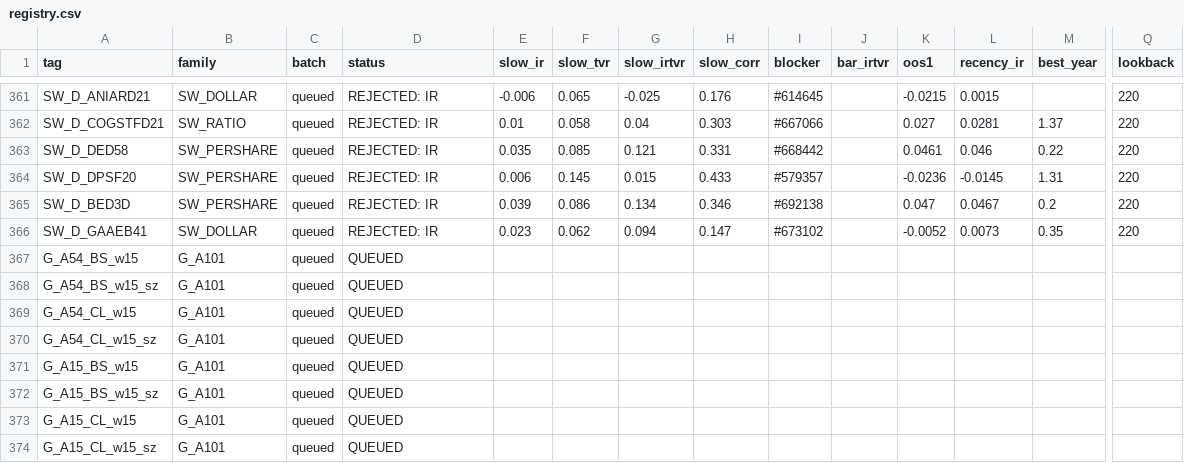
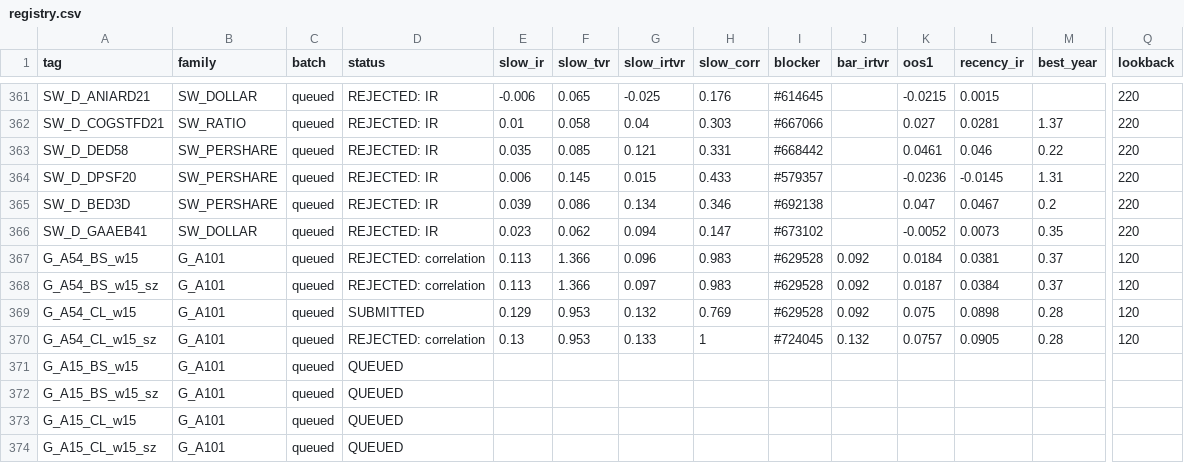
Before and after one commit to abhinavteja2005/trexquant-alpha-research, a CSV file: alphas/registry.csv, drawn as a sheet; only a part is shown, gaps mark what is left out; the diff covers the shown part only; the diff names each change by its address in the sheet, - before the commit and + after, or states it on an @@ line.

```diff
--- a/alphas/registry.csv
+++ b/alphas/registry.csv
-D367:D368 (status): QUEUED
+D367:D368 (status): REJECTED: correlation
-E367:E368 (slow_ir): (empty)
+E367:E368 (slow_ir): 0.113
-F367:F368 (slow_tvr): (empty)
+F367:F368 (slow_tvr): 1.366
-G367 (slow_irtvr): (empty)
+G367 (slow_irtvr): 0.096
-H367:H368 (slow_corr): (empty)
+H367:H368 (slow_corr): 0.983
-I367:I369 (blocker): (empty)
+I367:I369 (blocker): #629528
-J367:J369 (bar_irtvr): (empty)
+J367:J369 (bar_irtvr): 0.092
-K367 (oos1): (empty)
+K367 (oos1): 0.0184
-L367 (recency_ir): (empty)
+L367 (recency_ir): 0.0381
-M367:M368 (best_year): (empty)
+M367:M368 (best_year): 0.37
-Q367:Q370 (lookback): (empty)
+Q367:Q370 (lookback): 120
-G368 (slow_irtvr): (empty)
+G368 (slow_irtvr): 0.097
-K368 (oos1): (empty)
+K368 (oos1): 0.0187
-L368 (recency_ir): (empty)
+L368 (recency_ir): 0.0384
-D369 (status): QUEUED
+D369 (status): SUBMITTED
-E369 (slow_ir): (empty)
+E369 (slow_ir): 0.129
-F369:F370 (slow_tvr): (empty)
+F369:F370 (slow_tvr): 0.953
-G369 (slow_irtvr): (empty)
+G369 (slow_irtvr): 0.132
-H369 (slow_corr): (empty)
+H369 (slow_corr): 0.769
-K369 (oos1): (empty)
+K369 (oos1): 0.075
-L369 (recency_ir): (empty)
+L369 (recency_ir): 0.0898
-M369:M370 (best_year): (empty)
+M369:M370 (best_year): 0.28
-D370 (status): QUEUED
+D370 (status): REJECTED: correlation
-E370 (slow_ir): (empty)
+E370 (slow_ir): 0.13
-G370 (slow_irtvr): (empty)
+G370 (slow_irtvr): 0.133
-H370 (slow_corr): (empty)
+H370 (slow_corr): 1
-I370 (blocker): (empty)
+I370 (blocker): #724045
-J370 (bar_irtvr): (empty)
+J370 (bar_irtvr): 0.132
-K370 (oos1): (empty)
+K370 (oos1): 0.0757
-L370 (recency_ir): (empty)
+L370 (recency_ir): 0.0905
```
Also changed, not shown: 20 edited cells elsewhere in this file, 8 other files.
